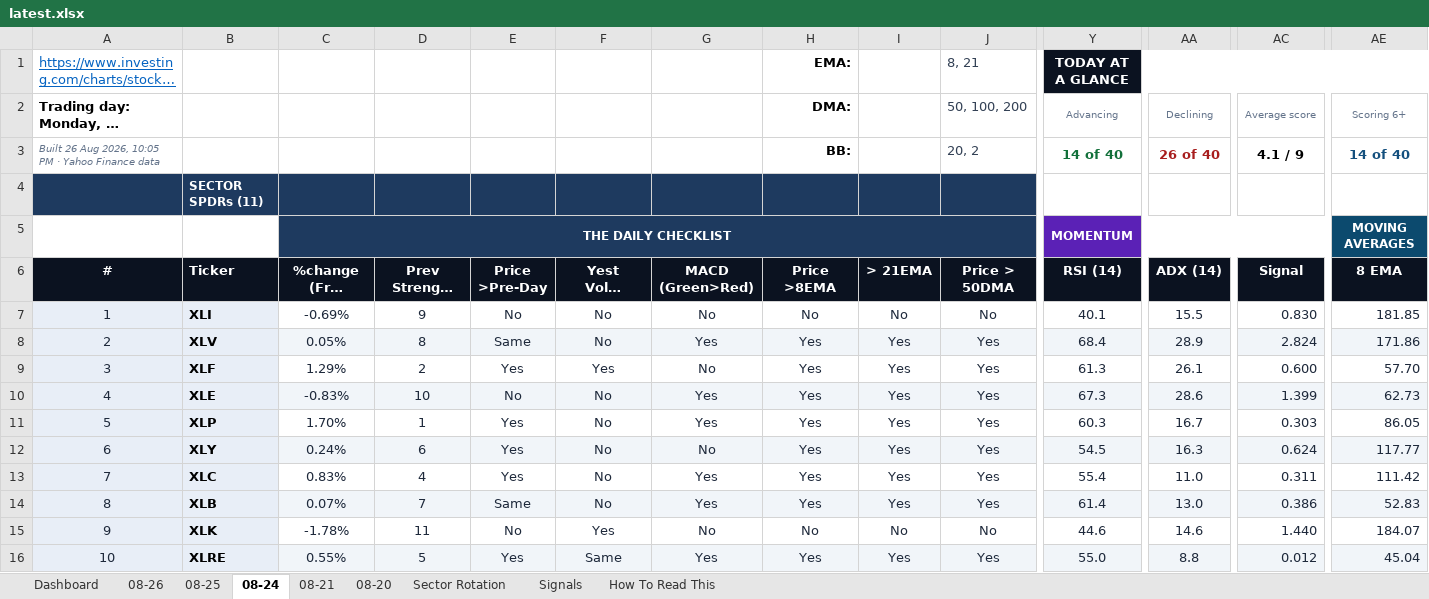
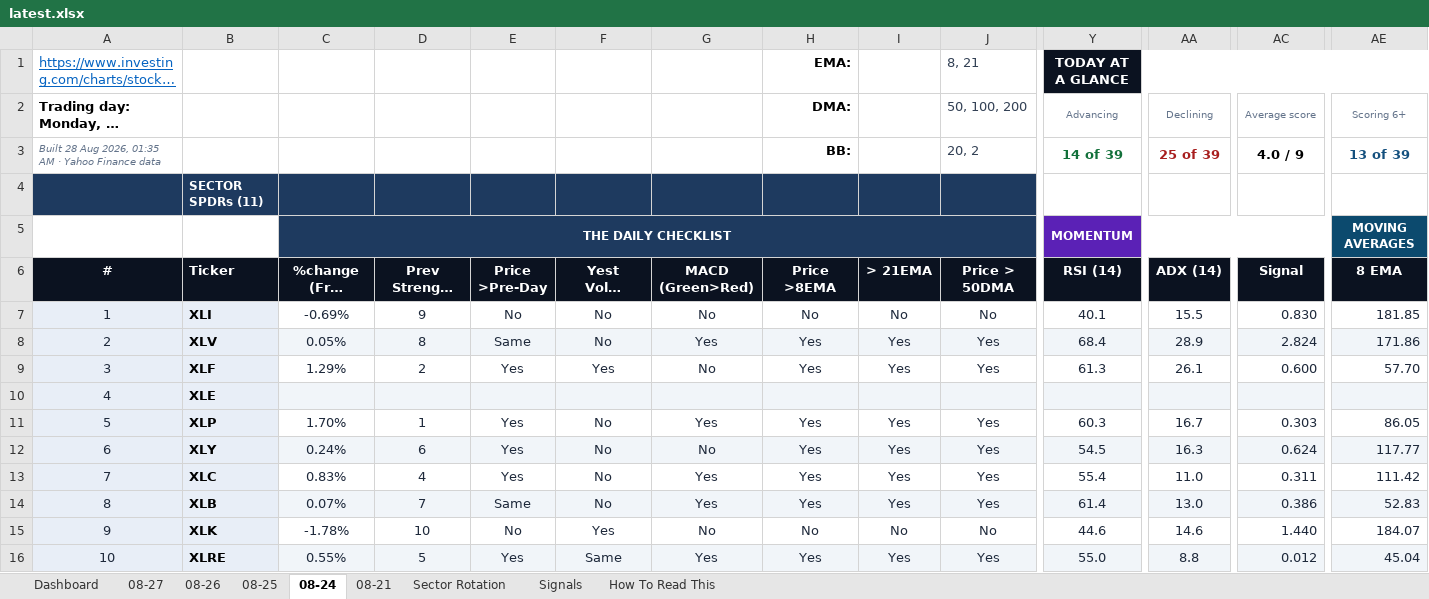
Before and after one commit to GeoWizard4645/Stock-Analysis-for-my-Grandpa, an Excel workbook: docs/data/latest.xlsx, sheet 08-24, drawn as a sheet; only a part is shown, gaps mark what is left out; long unchanged cells end in …; values as stored, in another font and other column widths than the file's, no borders; conditional formats not drawn; the diff covers the shown part only; the diff names each change by its address in the sheet, - before the commit and + after, or states it on an @@ line.

```diff
--- a/docs/data/latest.xlsx (sheet 08-24)
+++ b/docs/data/latest.xlsx (sheet 08-24)
-sheet tab: 08-20
+sheet tab: 08-27
-A3 (#): Built 26 Aug 2026, 10:05 PM · Yahoo…
+A3 (#): Built 28 Aug 2026, 01:35 AM · Yahoo…
-Y3 (RSI (14)): 14 of 40
+Y3 (RSI (14)): 14 of 39
-AA3 (ADX (14)): 26 of 40
+AA3 (ADX (14)): 25 of 39
-AC3 (Signal): 4.1 / 9
+AC3 (Signal): 4.0 / 9
-AE3 (8 EMA): 14 of 40
+AE3 (8 EMA): 13 of 39
-C10 (%change (From Watchlist)): -0.83%
+C10 (%change (From Watchlist)): (empty)
-D10 (Prev Strength (Based on Perf)): 10
+D10 (Prev Strength (Based on Perf)): (empty)
-E10 (Price >Pre-Day): No
+E10 (Price >Pre-Day): (empty)
-F10 (Yest Volum >2Pre-Day): No
+F10 (Yest Volum >2Pre-Day): (empty)
-G10 (MACD (Green>Red)): Yes
+G10 (MACD (Green>Red)): (empty)
-H10 (Price >8EMA): Yes
+H10 (Price >8EMA): (empty)
-I10 (> 21EMA): Yes
+I10 (> 21EMA): (empty)
-J10 (Price > 50DMA): Yes
+J10 (Price > 50DMA): (empty)
-Y10 (RSI (14)): 67.3
+Y10 (RSI (14)): (empty)
-AA10 (ADX (14)): 28.6
+AA10 (ADX (14)): (empty)
-AC10 (Signal): 1.399
+AC10 (Signal): (empty)
-AE10 (8 EMA): 62.73
+AE10 (8 EMA): (empty)
-D15 (Prev Strength (Based on Perf)): 11
+D15 (Prev Strength (Based on Perf)): 10
```
Also changed, not shown: 34 edited cells elsewhere in this sheet, sheet Dashboard, sheet Signals, sheet 08-26, sheet Sector Rotation, sheet 08-25, sheet 08-21, charts or pictures, 1 other file.
